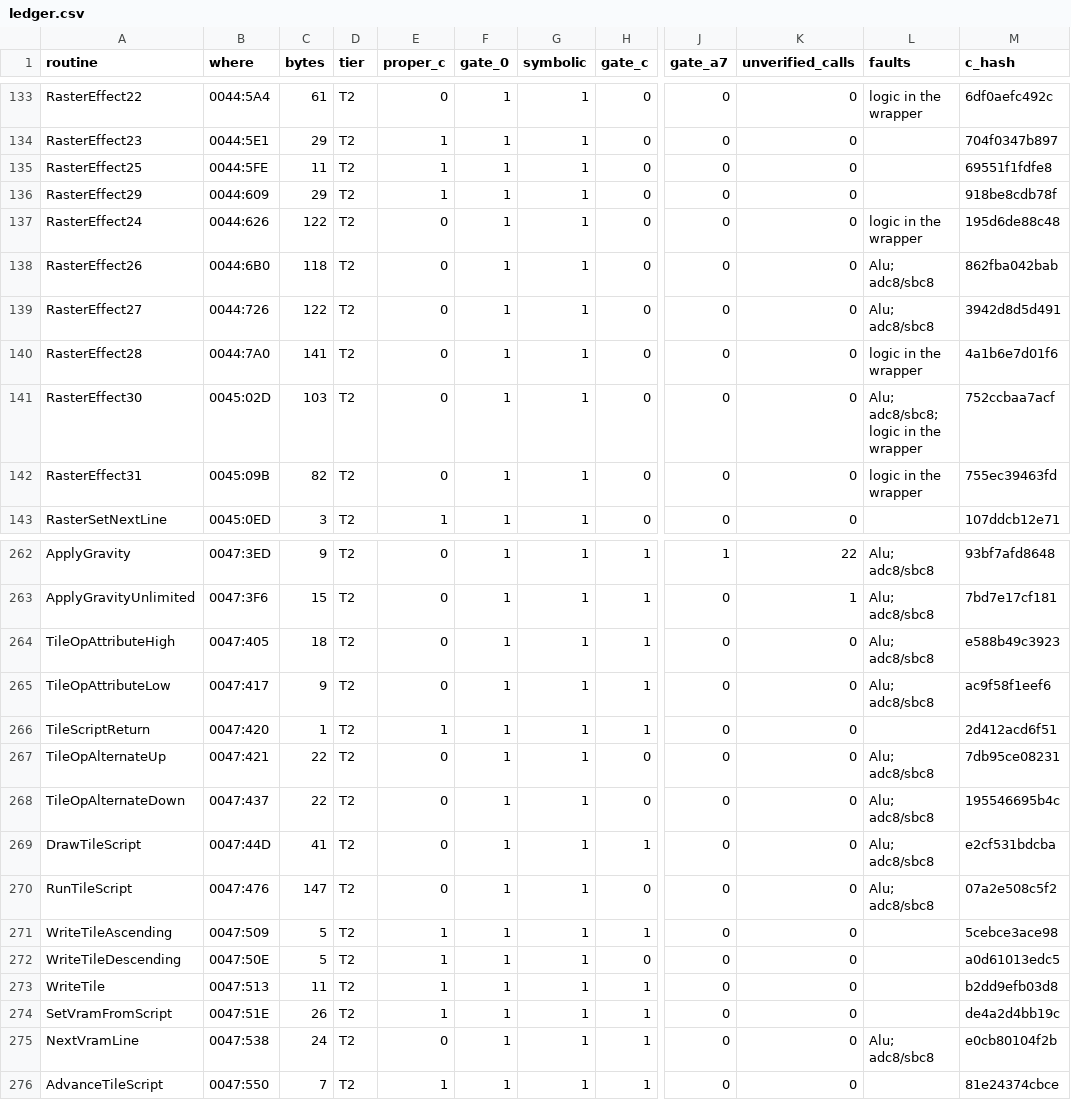
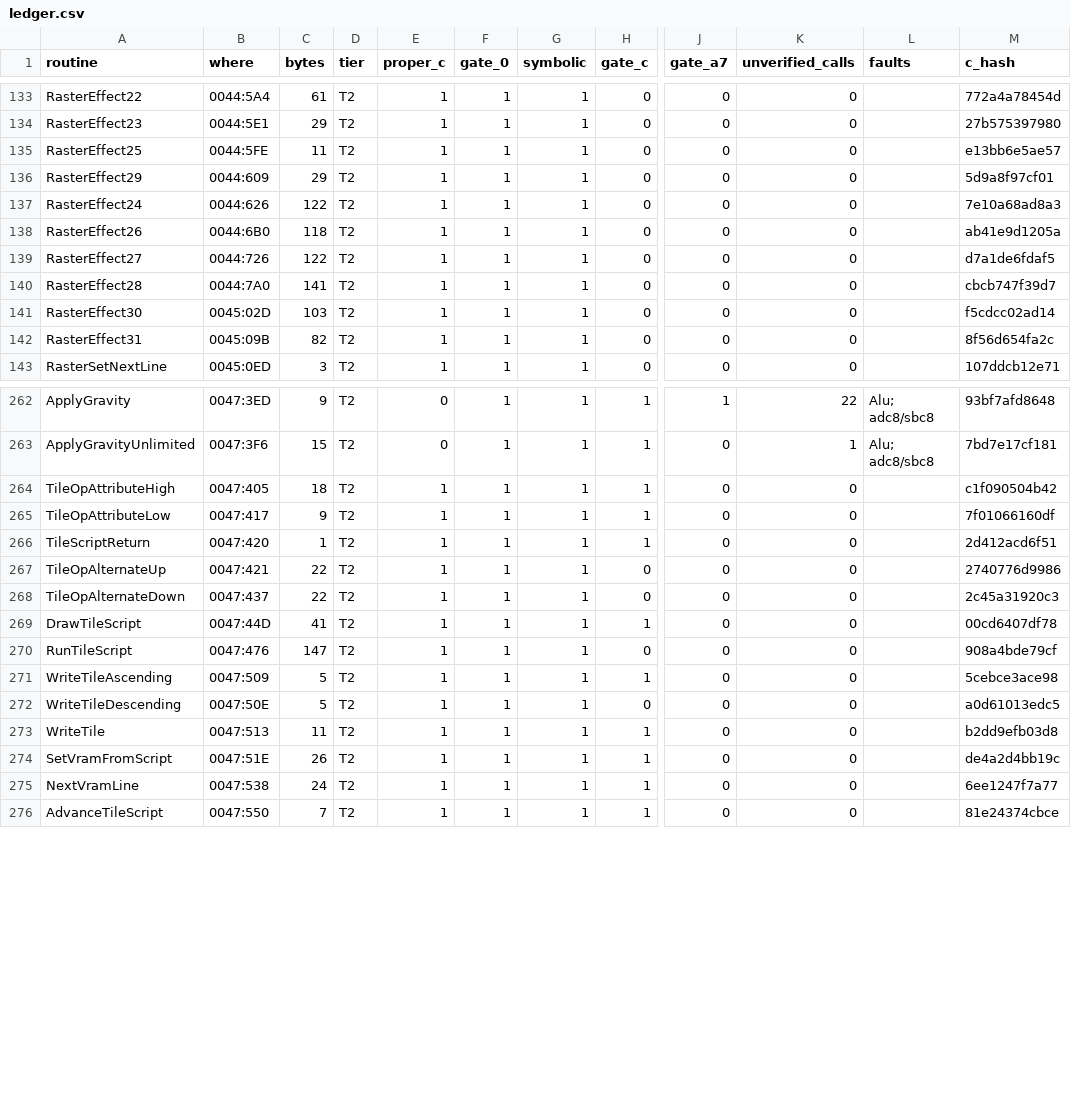
Before and after one commit to jeff-strutb/rondoofblood, a CSV file: docs/rondo/ledger.csv, drawn as a sheet; only a part is shown, gaps mark what is left out; the diff covers the shown part only; the diff names each change by its address in the sheet, - before the commit and + after, or states it on an @@ line.

```diff
--- a/docs/rondo/ledger.csv
+++ b/docs/rondo/ledger.csv
-E133 (proper_c): 0
+E133 (proper_c): 1
-L133 (faults): logic in the wrapper
+L133 (faults): (empty)
-M133 (c_hash): 6df0aefc492c
+M133 (c_hash): 772a4a78454d
-M134 (c_hash): 704f0347b897
+M134 (c_hash): 27b575397980
-M135 (c_hash): 69551f1fdfe8
+M135 (c_hash): e13bb6e5ae57
-M136 (c_hash): 918be8cdb78f
+M136 (c_hash): 5d9a8f97cf01
-E137:E142 (proper_c): 0
+E137:E142 (proper_c): 1
-L137 (faults): logic in the wrapper
+L137 (faults): (empty)
-M137 (c_hash): 195d6de88c48
+M137 (c_hash): 7e10a68ad8a3
-L138:L139 (faults): Alu; adc8/sbc8
+L138:L139 (faults): (empty)
-M138 (c_hash): 862fba042bab
+M138 (c_hash): ab41e9d1205a
-M139 (c_hash): 3942d8d5d491
+M139 (c_hash): d7a1de6fdaf5
-L140 (faults): logic in the wrapper
+L140 (faults): (empty)
-M140 (c_hash): 4a1b6e7d01f6
+M140 (c_hash): cbcb747f39d7
-L141 (faults): Alu; adc8/sbc8; logic in the wrapper
+L141 (faults): (empty)
-M141 (c_hash): 752ccbaa7acf
+M141 (c_hash): f5cdcc02ad14
-L142 (faults): logic in the wrapper
+L142 (faults): (empty)
-M142 (c_hash): 755ec39463fd
+M142 (c_hash): 8f56d654fa2c
-E264:E265 (proper_c): 0
+E264:E265 (proper_c): 1
-L264:L265 (faults): Alu; adc8/sbc8
+L264:L265 (faults): (empty)
-M264 (c_hash): e588b49c3923
+M264 (c_hash): c1f090504b42
-M265 (c_hash): ac9f58f1eef6
+M265 (c_hash): 7f01066160df
-E267:E270 (proper_c): 0
+E267:E270 (proper_c): 1
-L267:L270 (faults): Alu; adc8/sbc8
+L267:L270 (faults): (empty)
-M267 (c_hash): 7db95ce08231
+M267 (c_hash): 2740776d9986
-M268 (c_hash): 195546695b4c
+M268 (c_hash): 2c45a31920c3
-M269 (c_hash): e2cf531bdcba
+M269 (c_hash): 00cd6407df78
-M270 (c_hash): 07a2e508c5f2
+M270 (c_hash): 908a4bde79cf
-E275 (proper_c): 0
+E275 (proper_c): 1
-L275 (faults): Alu; adc8/sbc8
+L275 (faults): (empty)
-M275 (c_hash): e0cb80104f2b
+M275 (c_hash): 6ee1247f7a77
```
Also changed, not shown: 103 edited cells elsewhere in this file, 26 other files.
